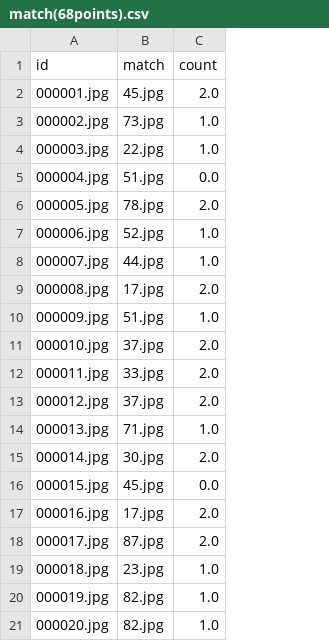
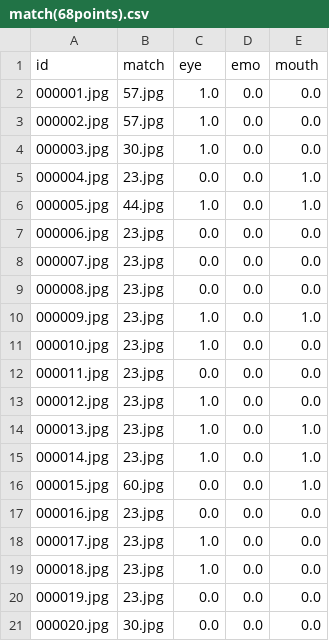
Before and after one commit to Antonio1228/FACE, a CSV file: match(68points).csv, drawn as a sheet; only a part is shown; the diff covers the shown part only; the diff names each change by its address in the sheet, - before the commit and + after, or states it on an @@ line.

Commit message:
Data process

```diff
--- a/match(68points).csv
+++ b/match(68points).csv
+column D (emo), rows 2-21: all 0.0
+column E (mouth), rows 2-21: 0.0 | 0.0 | 0.0 | 1.0 | 1.0 | 0.0 | 0.0 | 0.0 | 1.0 | 0.0 | 0.0 | 0.0 | 1.0 | 1.0 | 1.0 | 0.0 | 0.0 | 0.0 | 0.0 | 0.0
-C1: count
+C1: eye
-B2 (match): 45.jpg
+B2 (match): 57.jpg
-C2 (eye): 2.0
+C2 (eye): 1.0
-B3 (match): 73.jpg
+B3 (match): 57.jpg
-B4 (match): 22.jpg
+B4 (match): 30.jpg
-B5 (match): 51.jpg
+B5 (match): 23.jpg
-B6 (match): 78.jpg
+B6 (match): 44.jpg
-C6 (eye): 2.0
+C6 (eye): 1.0
-B7 (match): 52.jpg
+B7 (match): 23.jpg
-C7:C8 (eye): 1.0
+C7:C8 (eye): 0.0
-B8 (match): 44.jpg
+B8 (match): 23.jpg
-B9 (match): 17.jpg
+B9 (match): 23.jpg
-C9 (eye): 2.0
+C9 (eye): 0.0
-B10 (match): 51.jpg
+B10 (match): 23.jpg
-B11 (match): 37.jpg
+B11 (match): 23.jpg
-C11 (eye): 2.0
+C11 (eye): 1.0
-B12 (match): 33.jpg
+B12 (match): 23.jpg
-C12 (eye): 2.0
+C12 (eye): 0.0
-B13 (match): 37.jpg
+B13 (match): 23.jpg
-C13 (eye): 2.0
+C13 (eye): 1.0
-B14 (match): 71.jpg
+B14 (match): 23.jpg
-B15 (match): 30.jpg
+B15 (match): 23.jpg
-C15 (eye): 2.0
+C15 (eye): 1.0
-B16 (match): 45.jpg
+B16 (match): 60.jpg
-B17 (match): 17.jpg
+B17 (match): 23.jpg
-C17 (eye): 2.0
+C17 (eye): 0.0
-B18 (match): 87.jpg
+B18 (match): 23.jpg
-C18 (eye): 2.0
+C18 (eye): 1.0
-B20 (match): 82.jpg
+B20 (match): 23.jpg
-C20:C21 (eye): 1.0
+C20:C21 (eye): 0.0
-B21 (match): 82.jpg
+B21 (match): 30.jpg
```
Also changed, not shown: 128 edited cells elsewhere in this file, 5 other files.
